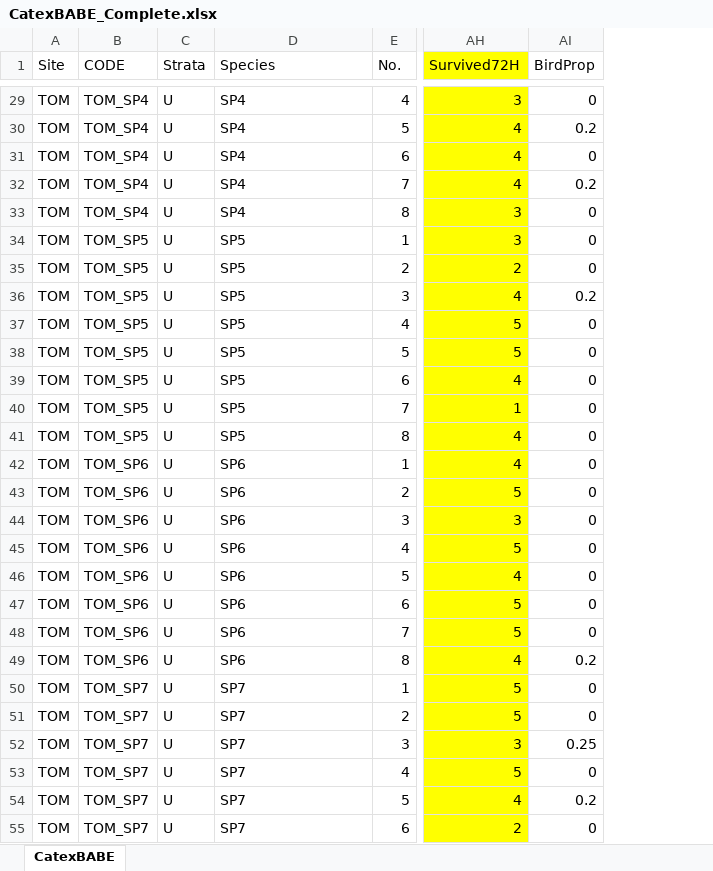
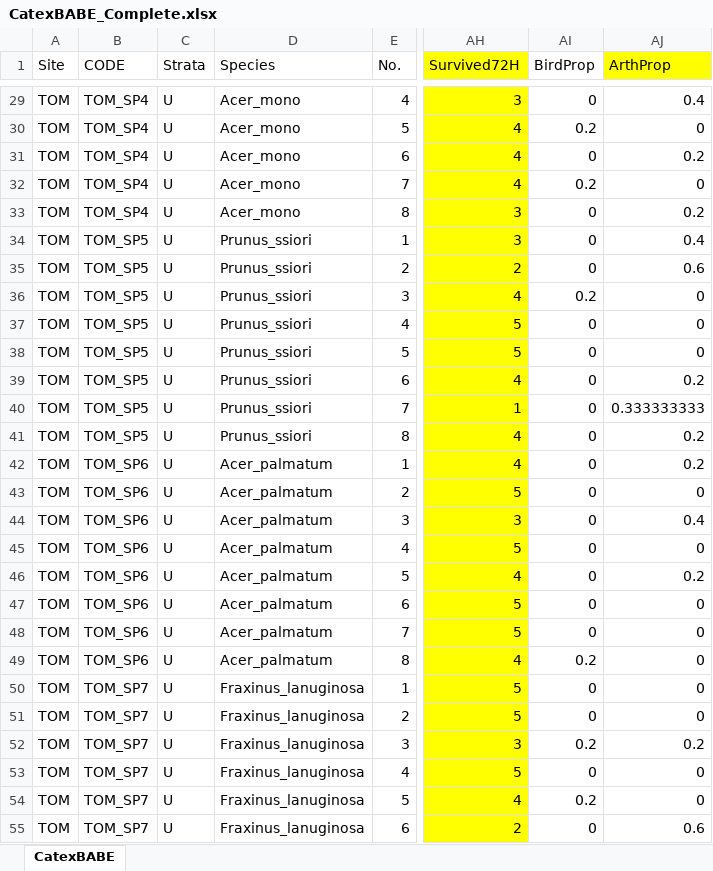
Before and after one commit to KatkaSam/CATEX_BABE, an Excel workbook: data/input/CatexBABE_Complete.xlsx, sheet CatexBABE, drawn as a sheet; only a part is shown, gaps mark what is left out; values as stored, in another font and other column widths than the file's, no borders; the diff covers the shown part only; the diff names each change by its address in the sheet, - before the commit and + after, or states it on an @@ line.

```diff
--- a/data/input/CatexBABE_Complete.xlsx (sheet CatexBABE)
+++ b/data/input/CatexBABE_Complete.xlsx (sheet CatexBABE)
+column AJ (ArthProp), rows 29-55: 0.4 | 0 | 0.2 | 0 | 0.2 | 0.4 | 0.6 | 0 | 0 | 0 | 0.2 | 0.333333333 | 0.2 | 0.2 | 0 | 0.4 | 0 | 0.2 | 0 | 0 | 0 | 0 | 0 | 0.2 | 0 | 0 | 0.6
-D29:D33 (Species): SP4
+D29:D33 (Species): Acer_mono
-D34:D41 (Species): SP5
+D34:D41 (Species): Prunus_ssiori
-D42:D49 (Species): SP6
+D42:D49 (Species): Acer_palmatum
-D50:D55 (Species): SP7
+D50:D55 (Species): Fraxinus_lanuginosa
-AI52 (BirdProp): 0.25
+AI52 (BirdProp): 0.2
```
Also changed, not shown: 909 edited cells and cell formats elsewhere in this sheet, formulas that keep their value, 37 other files.
